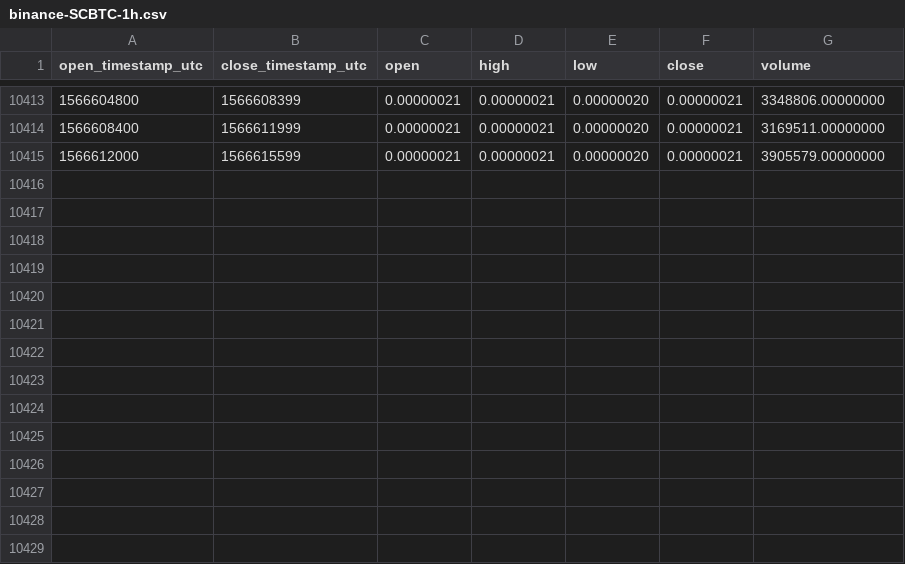
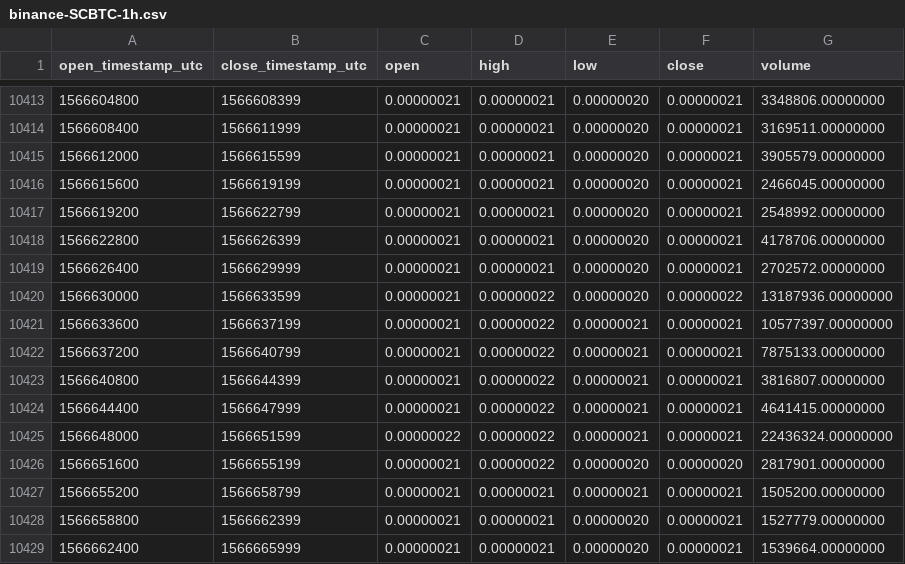
Before and after one commit to cryptobigbro/binance-SCBTC, a CSV file: binance-SCBTC-1h.csv, drawn as a sheet; only a part is shown, gaps mark what is left out.

Commit message:
Update OHLCV data.

```diff
--- a/binance-SCBTC-1h.csv
+++ b/binance-SCBTC-1h.csv
@@ -10415 +10415,15 @@ open_timestamp_utc,close_timestamp_utc,open,high,low,close,volume
 1566612000,1566615599,0.00000021,0.00000021,0.00000020,0.00000021,3905579.00000000
+1566615600,1566619199,0.00000021,0.00000021,0.00000020,0.00000021,2466045.00000000
+1566619200,1566622799,0.00000021,0.00000021,0.00000020,0.00000021,2548992.00000000
+1566622800,1566626399,0.00000021,0.00000021,0.00000020,0.00000021,4178706.00000000
+1566626400,1566629999,0.00000021,0.00000021,0.00000020,0.00000021,2702572.00000000
+1566630000,1566633599,0.00000021,0.00000022,0.00000020,0.00000022,13187936.00000000
+1566633600,1566637199,0.00000021,0.00000022,0.00000021,0.00000021,10577397.00000000
+1566637200,1566640799,0.00000021,0.00000022,0.00000021,0.00000021,7875133.00000000
+1566640800,1566644399,0.00000021,0.00000022,0.00000021,0.00000021,3816807.00000000
+1566644400,1566647999,0.00000021,0.00000022,0.00000021,0.00000021,4641415.00000000
+1566648000,1566651599,0.00000022,0.00000022,0.00000021,0.00000021,22436324.00000000
+1566651600,1566655199,0.00000021,0.00000022,0.00000020,0.00000020,2817901.00000000
+1566655200,1566658799,0.00000021,0.00000021,0.00000021,0.00000021,1505200.00000000
+1566658800,1566662399,0.00000021,0.00000021,0.00000020,0.00000021,1527779.00000000
+1566662400,1566665999,0.00000021,0.00000021,0.00000020,0.00000021,1539664.00000000
```
